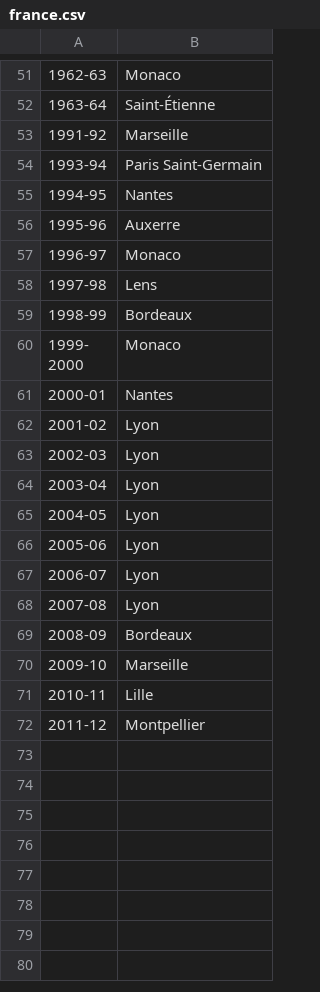
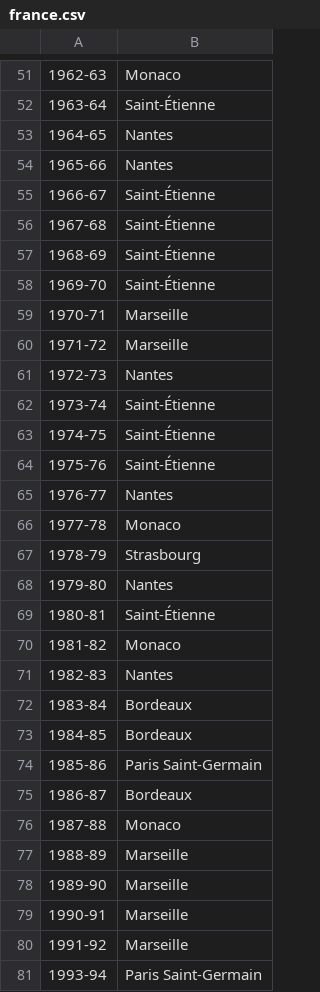
Before and after one commit to sdqali/league_champions, a CSV file: france.csv, drawn as a sheet; only a part is shown, gaps mark what is left out; the shorter side is filled out with more unchanged rows; the diff names each change by its address in the sheet, - before the commit and + after, or states it on an @@ line.

Commit message:
France. Done.

```diff
--- a/france.csv
+++ b/france.csv
+row 53: 1964-65 | Nantes
+row 54: 1965-66 | Nantes
+row 55: 1966-67 | Saint-Étienne
+row 56: 1967-68 | Saint-Étienne
+row 57: 1968-69 | Saint-Étienne
+row 58: 1969-70 | Saint-Étienne
+row 59: 1970-71 | Marseille
+row 60: 1971-72 | Marseille
+row 61: 1972-73 | Nantes
+row 62: 1973-74 | Saint-Étienne
+row 63: 1974-75 | Saint-Étienne
+row 64: 1975-76 | Saint-Étienne
+row 65: 1976-77 | Nantes
+row 66: 1977-78 | Monaco
+row 67: 1978-79 | Strasbourg
+row 68: 1979-80 | Nantes
+row 69: 1980-81 | Saint-Étienne
+row 70: 1981-82 | Monaco
+row 71: 1982-83 | Nantes
+row 72: 1983-84 | Bordeaux
+row 73: 1984-85 | Bordeaux
+row 74: 1985-86 | Paris Saint-Germain
+row 75: 1986-87 | Bordeaux
+row 76: 1987-88 | Monaco
+row 77: 1988-89 | Marseille
+row 78: 1989-90 | Marseille
+row 79: 1990-91 | Marseille
```
Also changed, not shown: 3 other files.
